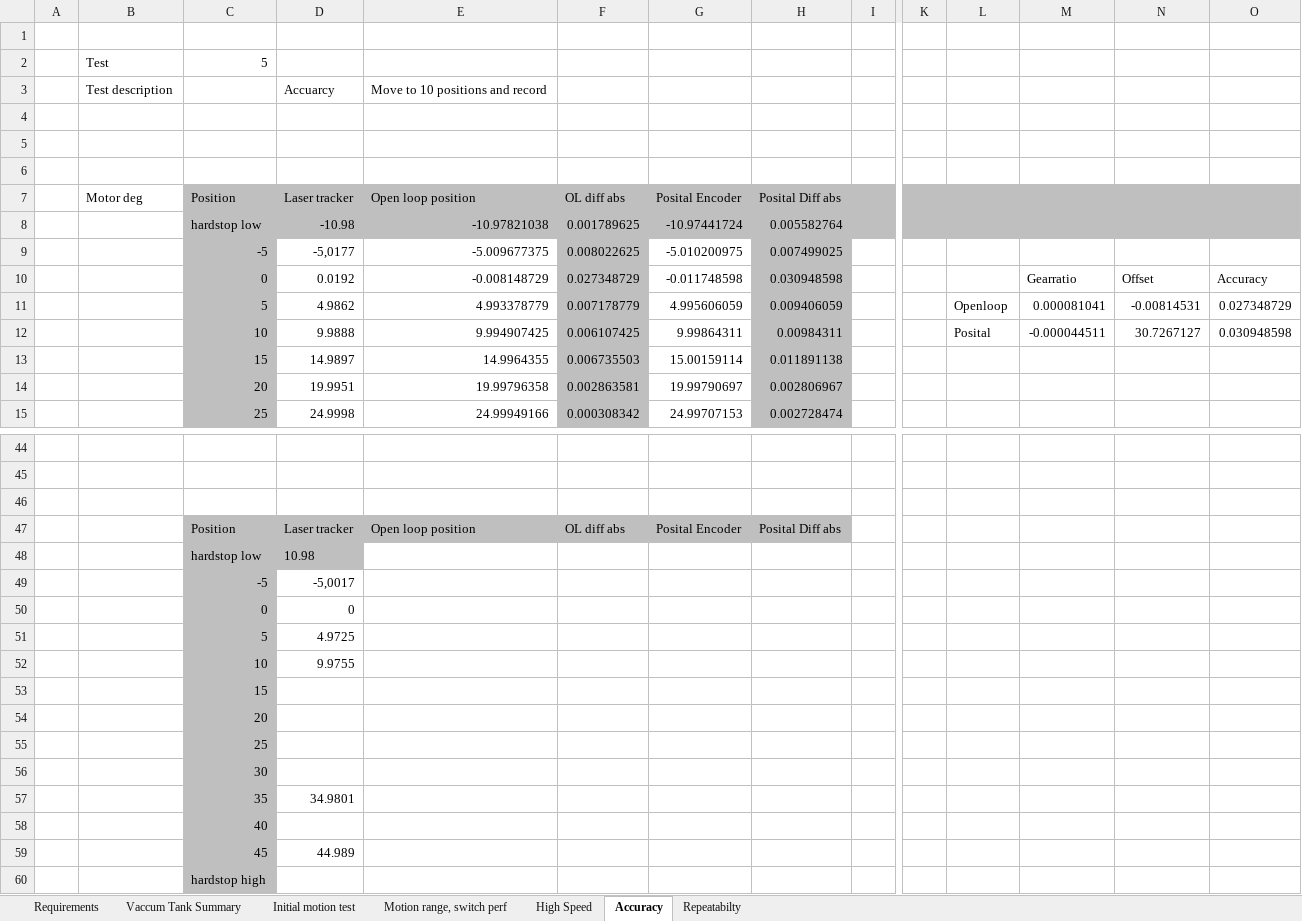
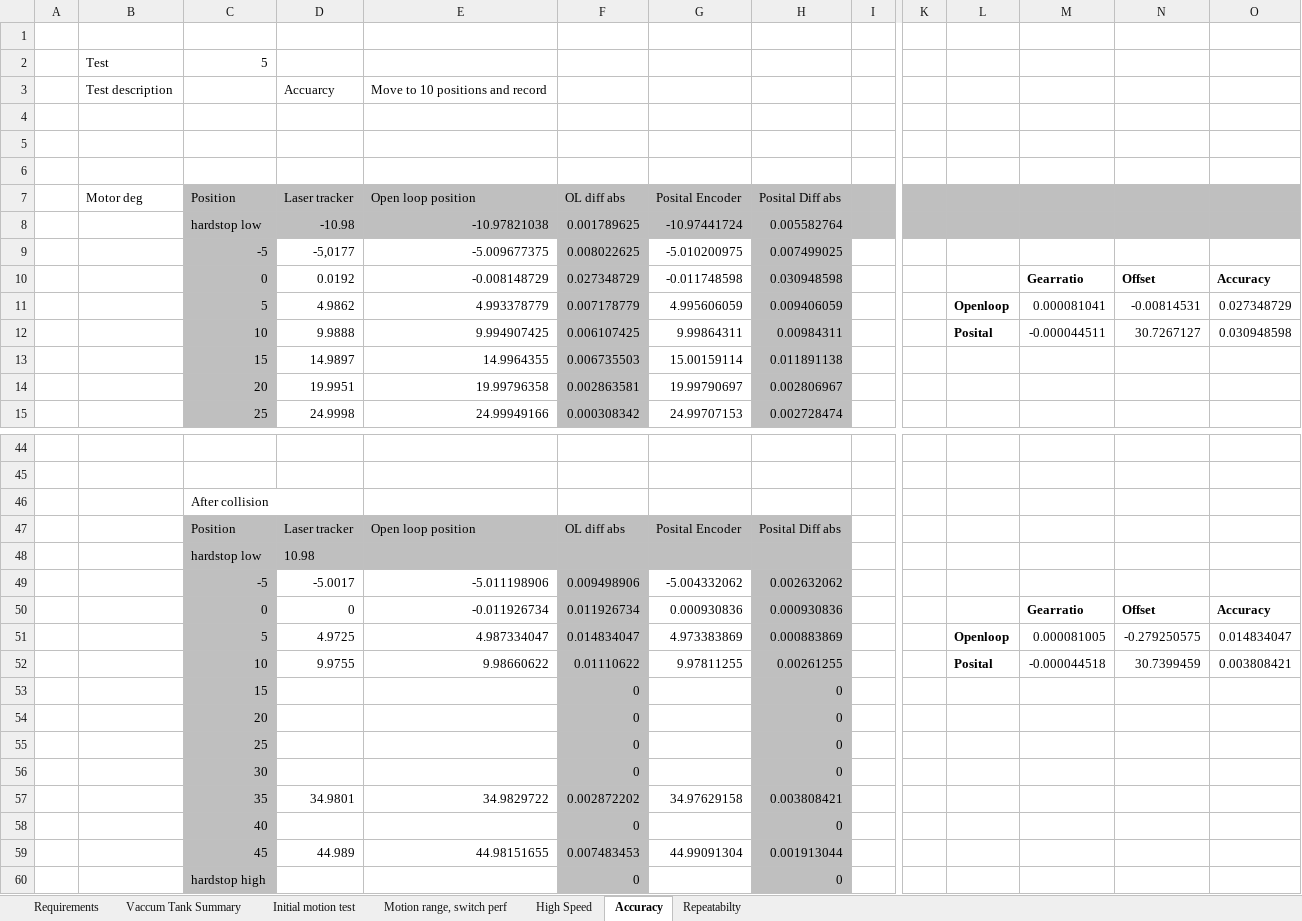
Before and after one commit to anderssandstrom/ecmc_bifrost_vac_tank_sat, an Excel workbook: docs/testplan/SAT_TEMPLATE_v0_1.xlsx, sheet Accuracy, drawn as a sheet; only a part is shown, gaps mark what is left out; values as stored, in another font and other column widths than the file's, no borders; removed rows and columns are numbered as before the commit, all else as after; rows hold the shown columns only; the diff names each change by its address in the sheet, - before the commit and + after, or states it on an @@ line.

Commit message:
Update XLS

```diff
--- a/docs/testplan/SAT_TEMPLATE_v0_1.xlsx (sheet Accuracy)
+++ b/docs/testplan/SAT_TEMPLATE_v0_1.xlsx (sheet Accuracy)
-M10:O10 bold: off
+M10:O10 bold: on
-L11:L12 bold: off
+L11:L12 bold: on
-C46 (Position): (empty)
+C46 (Position): After collision
-E48:H48 fill: none
+E48:H48 fill: #BFBFBF
-row 49:  |  | -5 | -5,0017
-row 50:  |  | 0 | 0
-row 51:  |  | 5 | 4.9725
-row 52:  |  | 10 | 9.9755
-row 53:  |  | 15
-row 54:  |  | 20
-row 55:  |  | 25
-row 56:  |  | 30
-row 57:  |  | 35 | 34.9801
-row 58:  |  | 40
-row 59:  |  | 45 | 44.989
-row 60:  |  | hardstop high
+row 49:  |  | -5 | -5.0017 | -5.011198906 | 0.009498906 | -5.004332062 | 0.002632062
+row 50:  |  | 0 | 0 | -0.011926734 | 0.011926734 | 0.000930836 | 0.000930836 |  |  |  | Gearratio | Offset | Accuracy
+row 51:  |  | 5 | 4.9725 | 4.987334047 | 0.014834047 | 4.973383869 | 0.000883869 |  |  | Openloop | 0.000081005 | -0.279250575 | 0.014834047
+row 52:  |  | 10 | 9.9755 | 9.98660622 | 0.01110622 | 9.97811255 | 0.00261255 |  |  | Posital | -0.000044518 | 30.7399459 | 0.003808421
+row 53:  |  | 15 |  |  | 0 |  | 0
+row 54:  |  | 20 |  |  | 0 |  | 0
+row 55:  |  | 25 |  |  | 0 |  | 0
+row 56:  |  | 30 |  |  | 0 |  | 0
+row 57:  |  | 35 | 34.9801 | 34.9829722 | 0.002872202 | 34.97629158 | 0.003808421
+row 58:  |  | 40 |  |  | 0 |  | 0
+row 59:  |  | 45 | 44.989 | 44.98151655 | 0.007483453 | 44.99091304 | 0.001913044
+row 60:  |  | hardstop high |  |  | 0 |  | 0
```
